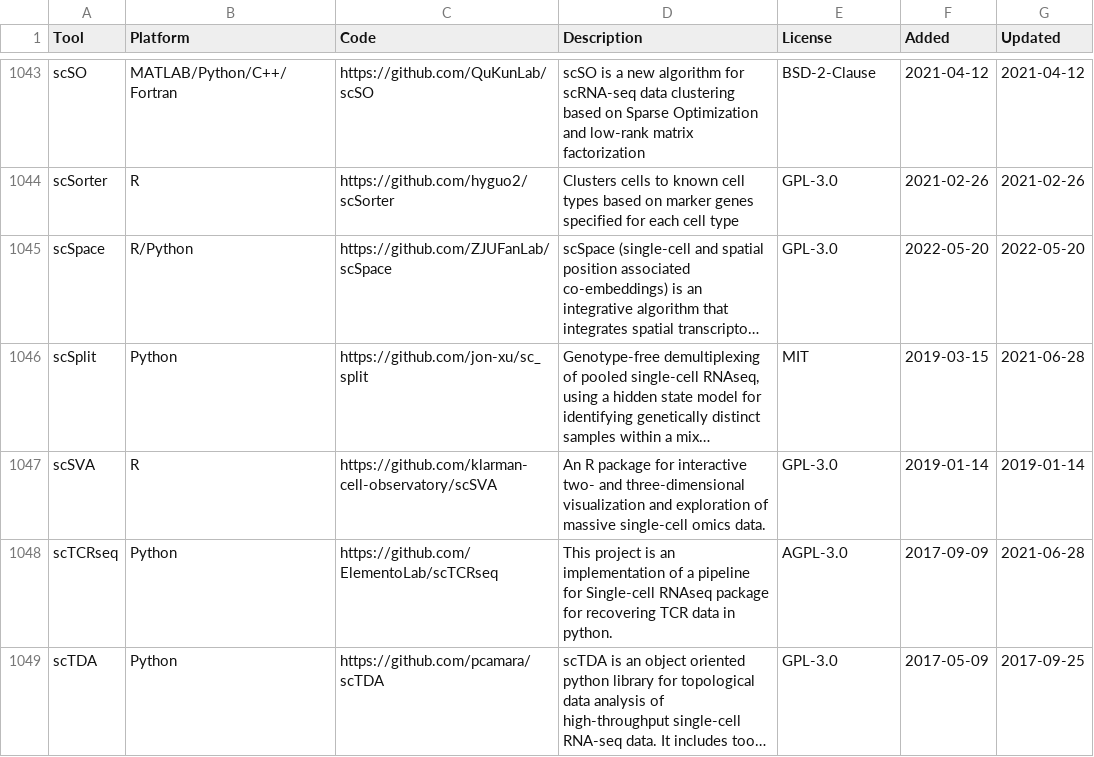
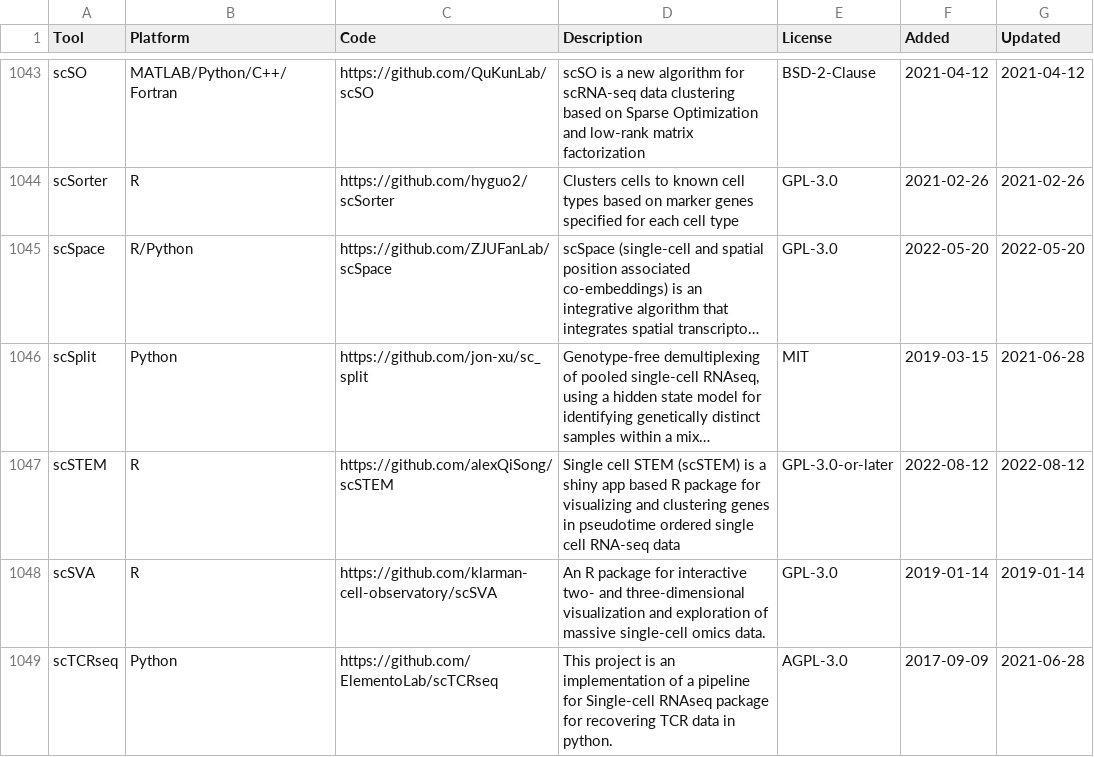
Before and after one commit to scRNA-tools/scRNA-tools, a TSV file: database/tools.tsv, drawn as a sheet; only a part is shown, gaps mark what is left out; the shorter side is filled out with more unchanged rows; long unchanged cells end in …; the diff names each change by its address in the sheet, - before the commit and + after, or states it on an @@ line.

Commit message:
New tool: scSTEM
A shiny app based R package for visualizing and clustering genes in pseudotime ordered single cell RNA-seq data

https://www.scrna-tools.org/tools#scSTEM

```diff
--- a/database/tools.tsv
+++ b/database/tools.tsv
+row 1047: scSTEM | R | https://github.com/alexQiSong/scSTEM | Single cell STEM (scSTEM) is a shiny app based R package for visualizing and clustering genes in pseudotime ordered single cell RNA-seq data | GPL-3.0-or-later | 2022-08-12 | 2022-08-12
```
Also changed, not shown: database/categories-idx.tsv, database/doi-idx.tsv, 3 other files.
